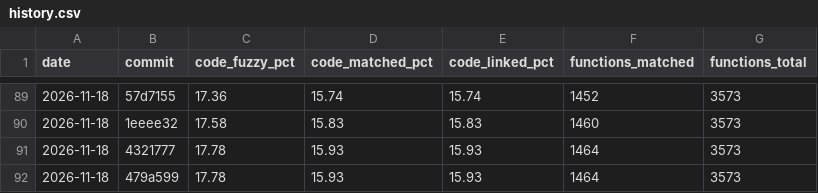
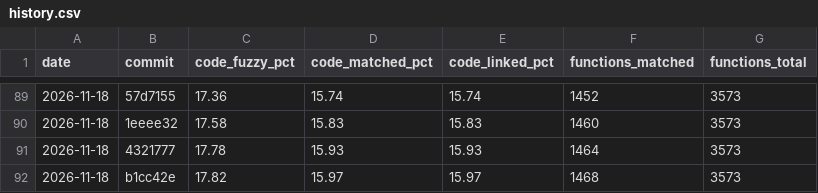
Before and after one commit to YggdrasziI/mhfu-decomp, a CSV file: progress/ULES01213/history.csv, drawn as a sheet; only a part is shown, gaps mark what is left out; removed rows and columns are numbered as before the commit, all else as after; the diff names each change by its address in the sheet, - before the commit and + after, or states it on an @@ line.

Commit message:
Progress: 1468 functions (regenerated report)

```diff
--- a/progress/ULES01213/history.csv
+++ b/progress/ULES01213/history.csv
-row 92: 2026-11-18 | 479a599 | 17.78 | 15.93 | 15.93 | 1464 | 3573
+row 92: 2026-11-18 | b1cc42e | 17.82 | 15.97 | 15.97 | 1468 | 3573
```
Also changed, not shown: 4 other files.
